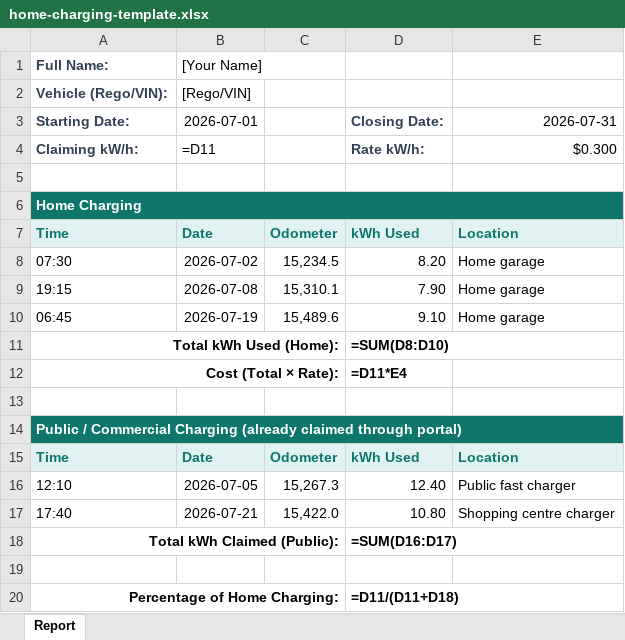
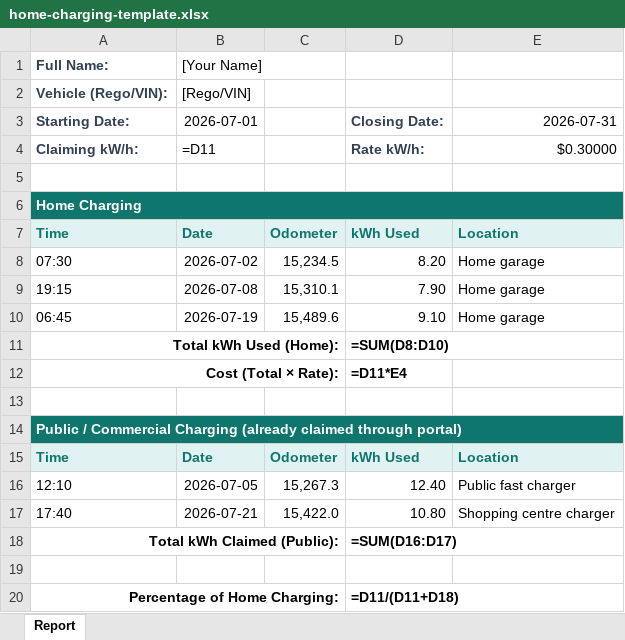
Before and after one commit to brianramseyau/ev-charging-log, an Excel workbook: static/templates/home-charging-template.xlsx, sheet Report, drawn as a sheet; values as stored, in another font and other column widths than the file's, no borders; formulas without a stored value are shown as written; the diff names each change by its address in the sheet, - before the commit and + after, or states it on an @@ line.

```diff
--- a/static/templates/home-charging-template.xlsx (sheet Report)
+++ b/static/templates/home-charging-template.xlsx (sheet Report)
-E4 (2026-07-31): $0.300
+E4 (2026-07-31): $0.30000
```
Also changed, not shown: 3 other files.
